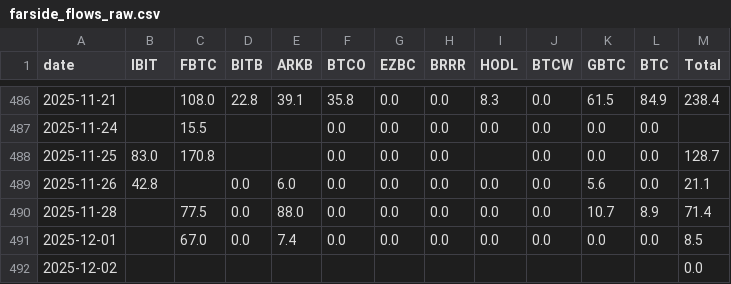
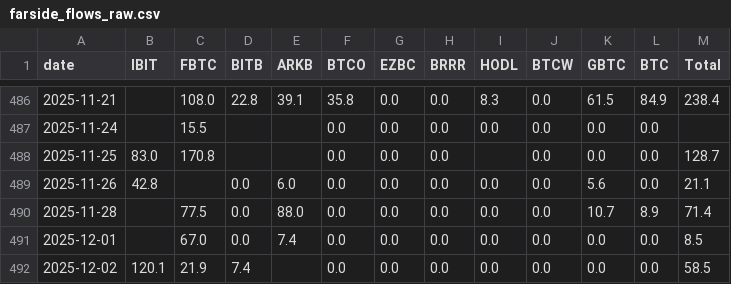
Before and after one commit to wagas165/etf-btc-econometrics, a CSV file: data/raw/etf_flows/farside_flows_raw.csv, drawn as a sheet; only a part is shown, gaps mark what is left out.

```diff
--- a/data/raw/etf_flows/farside_flows_raw.csv
+++ b/data/raw/etf_flows/farside_flows_raw.csv
@@ -491,2 +491,2 @@ date,IBIT,FBTC,BITB,ARKB,BTCO,EZBC,BRRR,HODL,BTCW,GBTC,BTC,Total
 2025-12-01,,67.0,0.0,7.4,0.0,0.0,0.0,0.0,0.0,0.0,0.0,8.5
-2025-12-02,,,,,,,,,,,,0.0
+2025-12-02,120.1,21.9,7.4,,0.0,0.0,0.0,0.0,0.0,0.0,0.0,58.5
```
Also changed, not shown: data/clean/etf_flows_panel.csv, 6 other files.
